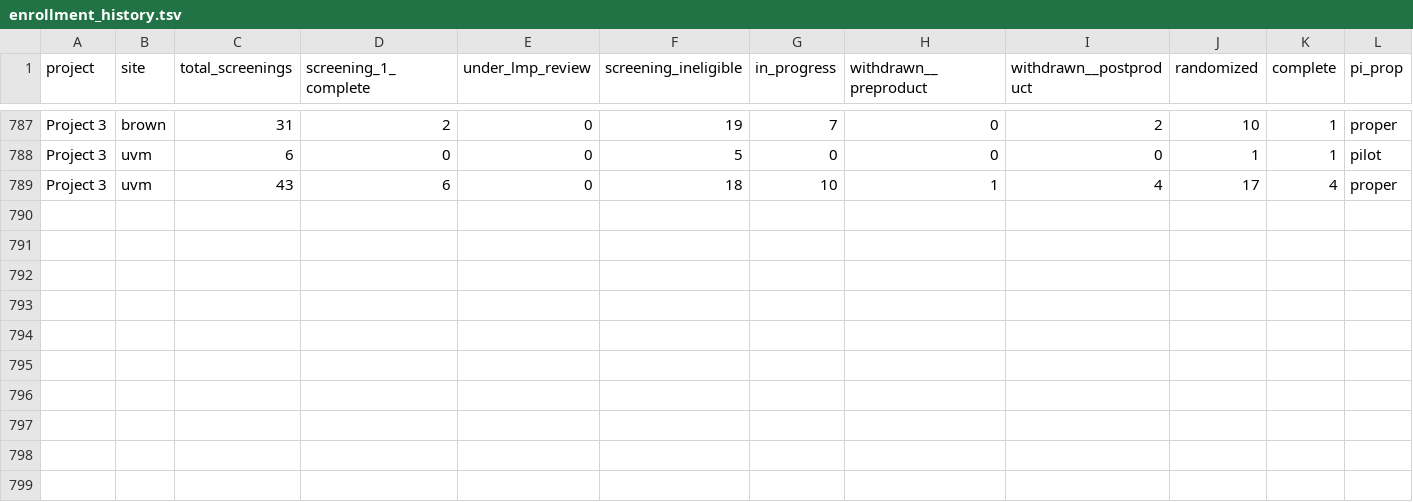
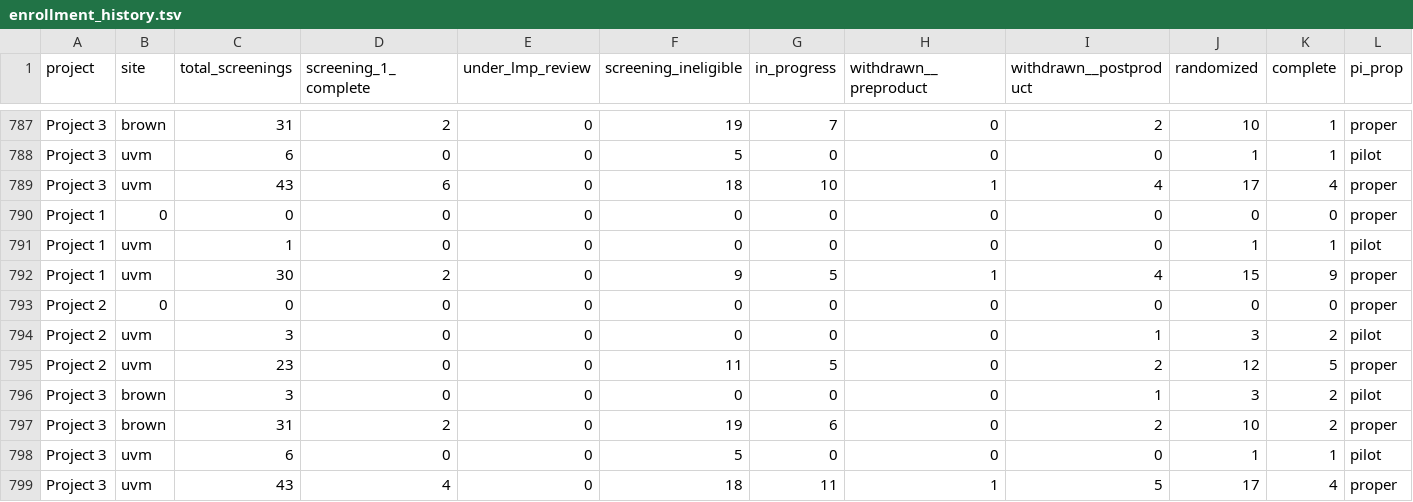
Before and after one commit to ajbarrows/tcors_enrollment_cron, a TSV file: enrollment_history/s3/enrollment_history.tsv, drawn as a sheet; only a part is shown, gaps mark what is left out; rows hold the shown columns only; the diff names each change by its address in the sheet, - before the commit and + after, or states it on an @@ line.

```diff
--- a/enrollment_history/s3/enrollment_history.tsv
+++ b/enrollment_history/s3/enrollment_history.tsv
+row 790: Project 1 | 0 | 0 | 0 | 0 | 0 | 0 | 0 | 0 | 0 | 0 | proper
+row 791: Project 1 | uvm | 1 | 0 | 0 | 0 | 0 | 0 | 0 | 1 | 1 | pilot
+row 792: Project 1 | uvm | 30 | 2 | 0 | 9 | 5 | 1 | 4 | 15 | 9 | proper
+row 793: Project 2 | 0 | 0 | 0 | 0 | 0 | 0 | 0 | 0 | 0 | 0 | proper
+row 794: Project 2 | uvm | 3 | 0 | 0 | 0 | 0 | 0 | 1 | 3 | 2 | pilot
+row 795: Project 2 | uvm | 23 | 0 | 0 | 11 | 5 | 0 | 2 | 12 | 5 | proper
+row 796: Project 3 | brown | 3 | 0 | 0 | 0 | 0 | 0 | 1 | 3 | 2 | pilot
+row 797: Project 3 | brown | 31 | 2 | 0 | 19 | 6 | 0 | 2 | 10 | 2 | proper
+row 798: Project 3 | uvm | 6 | 0 | 0 | 5 | 0 | 0 | 0 | 1 | 1 | pilot
+row 799: Project 3 | uvm | 43 | 4 | 0 | 18 | 11 | 1 | 5 | 17 | 4 | proper
```
Also changed, not shown: enrollment_history/s3/ps_history.tsv, enrollment_history/s3/rct_source_history.tsv, 13 other files.
